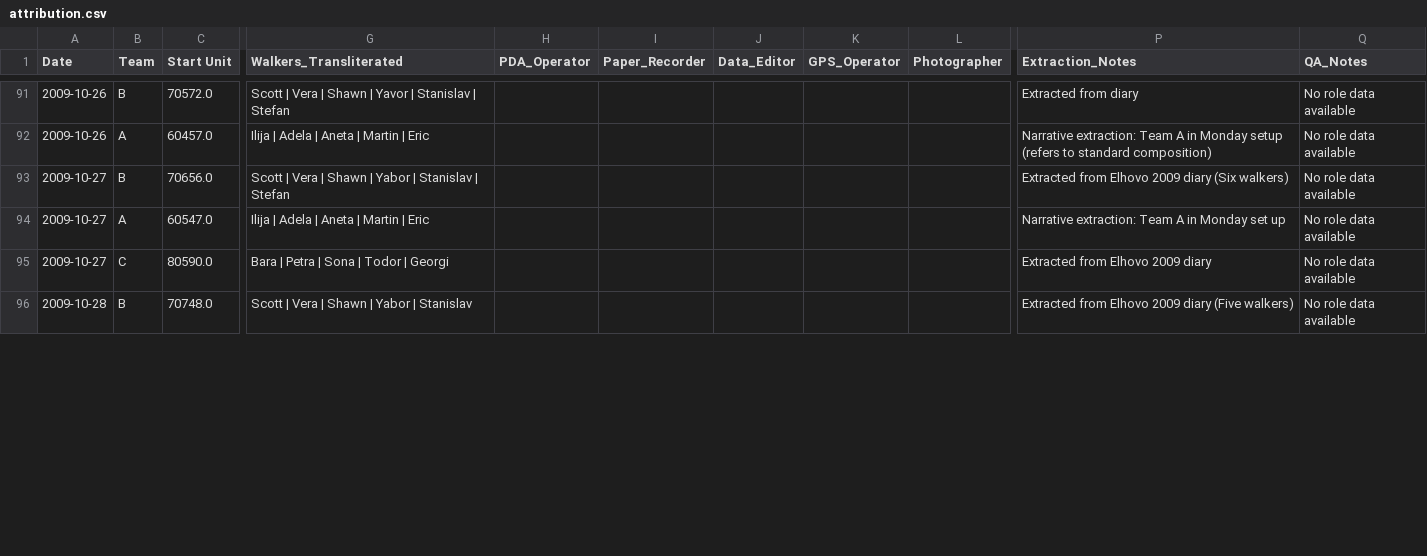
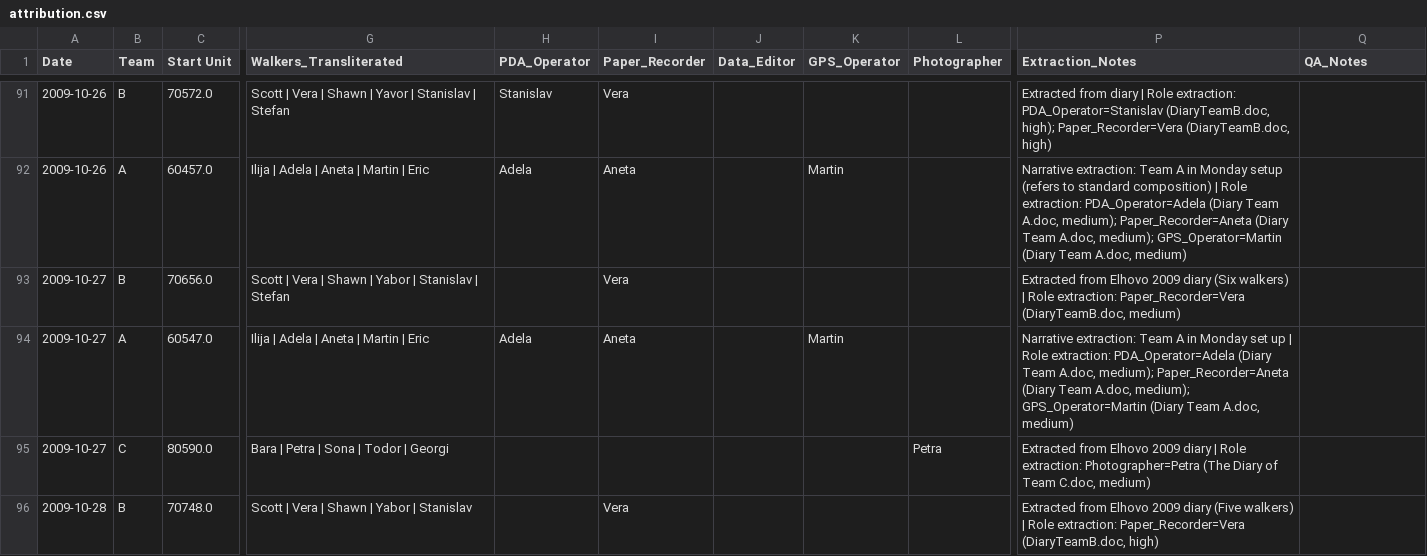
Before and after one commit to saross/trap-extraction, a CSV file: outputs/attribution.csv, drawn as a sheet; only a part is shown, gaps mark what is left out; the diff covers the shown part only; the diff names each change by its address in the sheet, - before the commit and + after, or states it on an @@ line.

```diff
--- a/outputs/attribution.csv
+++ b/outputs/attribution.csv
-H91 (PDA_Operator): (empty)
+H91 (PDA_Operator): Stanislav
-I91 (Paper_Recorder): (empty)
+I91 (Paper_Recorder): Vera
-P91 (Extraction_Notes): …from diary
+P91 (Extraction_Notes): …from diary | Role extraction: PDA_Operator=Stanislav (DiaryTeamB.doc, high); Paper_Recorder=Vera (DiaryTeamB.doc, high)
-Q91:Q96 (QA_Notes): No role data available
+Q91:Q96 (QA_Notes): (empty)
-H92 (PDA_Operator): (empty)
+H92 (PDA_Operator): Adela
-I92 (Paper_Recorder): (empty)
+I92 (Paper_Recorder): Aneta
-K92 (GPS_Operator): (empty)
+K92 (GPS_Operator): Martin
-P92 (Extraction_Notes): …standard composition)
+P92 (Extraction_Notes): …standard composition) | Role extraction: PDA_Operator=Adela (Diary Team A.doc, medium); Paper_Recorder=Aneta (Diary Team A.doc, medium); GPS_Operator=Martin (Diary Team A.doc, medium)
-I93 (Paper_Recorder): (empty)
+I93 (Paper_Recorder): Vera
-P93 (Extraction_Notes): …(Six walkers)
+P93 (Extraction_Notes): …(Six walkers) | Role extraction: Paper_Recorder=Vera (DiaryTeamB.doc, medium)
-H94 (PDA_Operator): (empty)
+H94 (PDA_Operator): Adela
-I94 (Paper_Recorder): (empty)
+I94 (Paper_Recorder): Aneta
-K94 (GPS_Operator): (empty)
+K94 (GPS_Operator): Martin
-P94 (Extraction_Notes): …set up
+P94 (Extraction_Notes): …set up | Role extraction: PDA_Operator=Adela (Diary Team A.doc, medium); Paper_Recorder=Aneta (Diary Team A.doc, medium); GPS_Operator=Martin (Diary Team A.doc, medium)
-L95 (Photographer): (empty)
+L95 (Photographer): Petra
-P95 (Extraction_Notes): …2009 diary
+P95 (Extraction_Notes): …2009 diary | Role extraction: Photographer=Petra (The Diary of Team C.doc, medium)
-I96 (Paper_Recorder): (empty)
+I96 (Paper_Recorder): Vera
-P96 (Extraction_Notes): …(Five walkers)
+P96 (Extraction_Notes): …(Five walkers) | Role extraction: Paper_Recorder=Vera (DiaryTeamB.doc, high)
```
Also changed, not shown: 145 edited cells elsewhere in this file, 15 other files.
